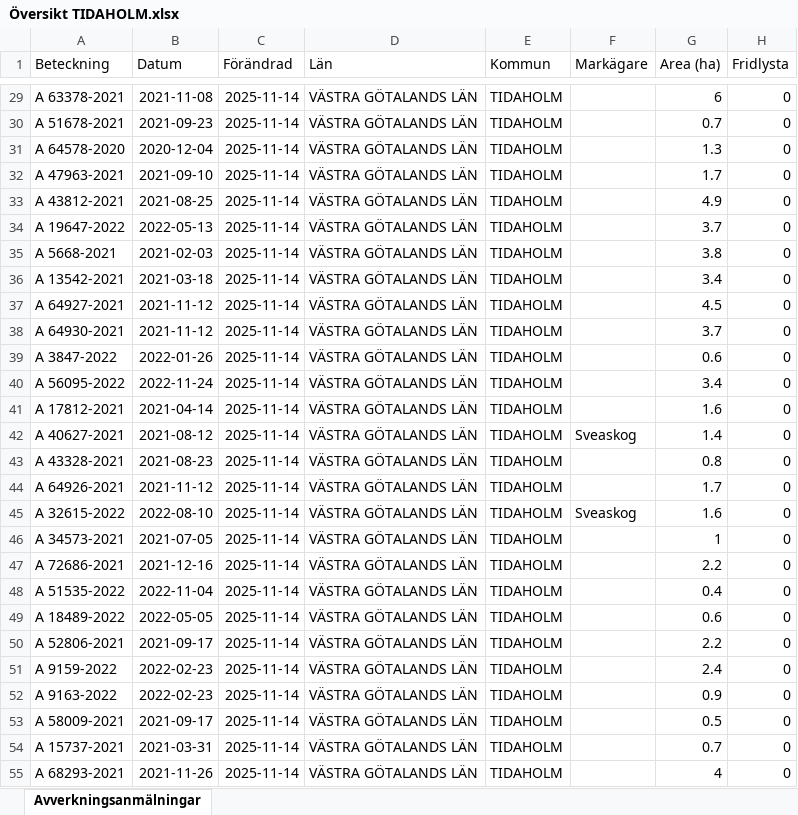
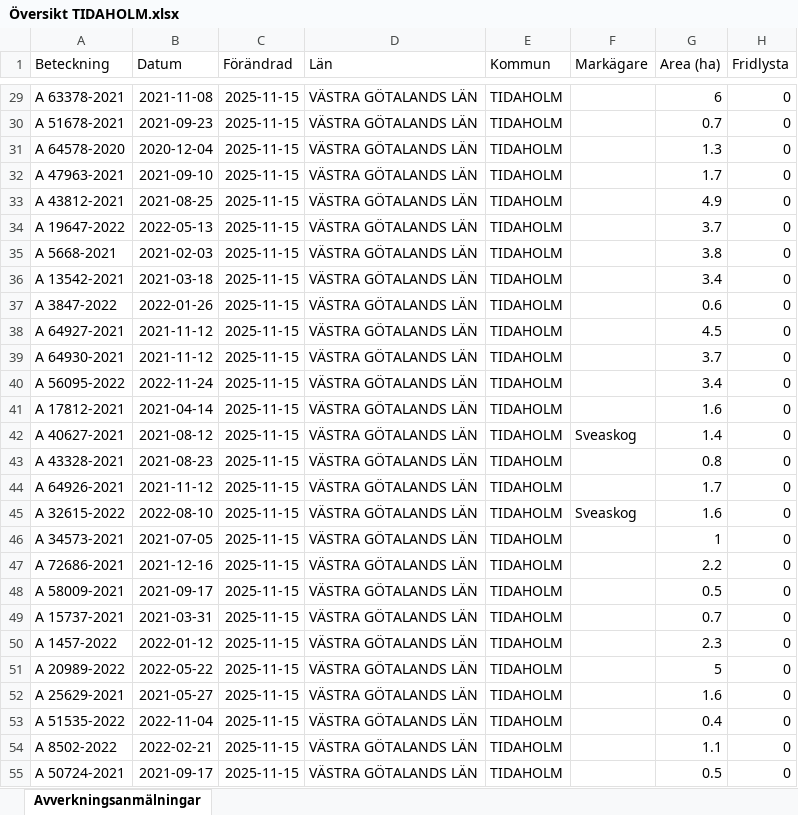
Before and after one commit to klasma/Logging_1498, an Excel workbook: Översikt TIDAHOLM.xlsx, sheet Avverkningsanmälningar, drawn as a sheet; only a part is shown, gaps mark what is left out; values as stored, in another font and other column widths than the file's, no borders; the diff covers the shown part only; the diff names each change by its address in the sheet, - before the commit and + after, or states it on an @@ line.

```diff
--- a/Översikt TIDAHOLM.xlsx (sheet Avverkningsanmälningar)
+++ b/Översikt TIDAHOLM.xlsx (sheet Avverkningsanmälningar)
-C29:C55 (Förändrad): 2025-11-14
+C29:C55 (Förändrad): 2025-11-15
-A37 (Beteckning): A 64927-2021
+A37 (Beteckning): A 3847-2022
-B37 (Datum): 2021-11-12
+B37 (Datum): 2022-01-26
-G37 (Area (ha)): 4.5
+G37 (Area (ha)): 0.6
-A38 (Beteckning): A 64930-2021
+A38 (Beteckning): A 64927-2021
-G38 (Area (ha)): 3.7
+G38 (Area (ha)): 4.5
-A39 (Beteckning): A 3847-2022
+A39 (Beteckning): A 64930-2021
-B39 (Datum): 2022-01-26
+B39 (Datum): 2021-11-12
-G39 (Area (ha)): 0.6
+G39 (Area (ha)): 3.7
-A48 (Beteckning): A 51535-2022
+A48 (Beteckning): A 58009-2021
-B48 (Datum): 2022-11-04
+B48 (Datum): 2021-09-17
-G48 (Area (ha)): 0.4
+G48 (Area (ha)): 0.5
-A49 (Beteckning): A 18489-2022
+A49 (Beteckning): A 15737-2021
-B49 (Datum): 2022-05-05
+B49 (Datum): 2021-03-31
-G49 (Area (ha)): 0.6
+G49 (Area (ha)): 0.7
-A50 (Beteckning): A 52806-2021
+A50 (Beteckning): A 1457-2022
-B50 (Datum): 2021-09-17
+B50 (Datum): 2022-01-12
-G50 (Area (ha)): 2.2
+G50 (Area (ha)): 2.3
-A51 (Beteckning): A 9159-2022
+A51 (Beteckning): A 20989-2022
-B51 (Datum): 2022-02-23
+B51 (Datum): 2022-05-22
-G51 (Area (ha)): 2.4
+G51 (Area (ha)): 5
-A52 (Beteckning): A 9163-2022
+A52 (Beteckning): A 25629-2021
-B52 (Datum): 2022-02-23
+B52 (Datum): 2021-05-27
-G52 (Area (ha)): 0.9
+G52 (Area (ha)): 1.6
-A53 (Beteckning): A 58009-2021
+A53 (Beteckning): A 51535-2022
-B53 (Datum): 2021-09-17
+B53 (Datum): 2022-11-04
-G53 (Area (ha)): 0.5
+G53 (Area (ha)): 0.4
-A54 (Beteckning): A 15737-2021
+A54 (Beteckning): A 8502-2022
-B54 (Datum): 2021-03-31
+B54 (Datum): 2022-02-21
-G54 (Area (ha)): 0.7
+G54 (Area (ha)): 1.1
-A55 (Beteckning): A 68293-2021
+A55 (Beteckning): A 50724-2021
-B55 (Datum): 2021-11-26
+B55 (Datum): 2021-09-17
-G55 (Area (ha)): 4
+G55 (Area (ha)): 0.5
```
Also changed, not shown: 1613 edited cells elsewhere in this sheet, artfynd/A 12353-2022 artfynd.xlsx, artfynd/A 2389-2024 artfynd.xlsx, 40 other files.
